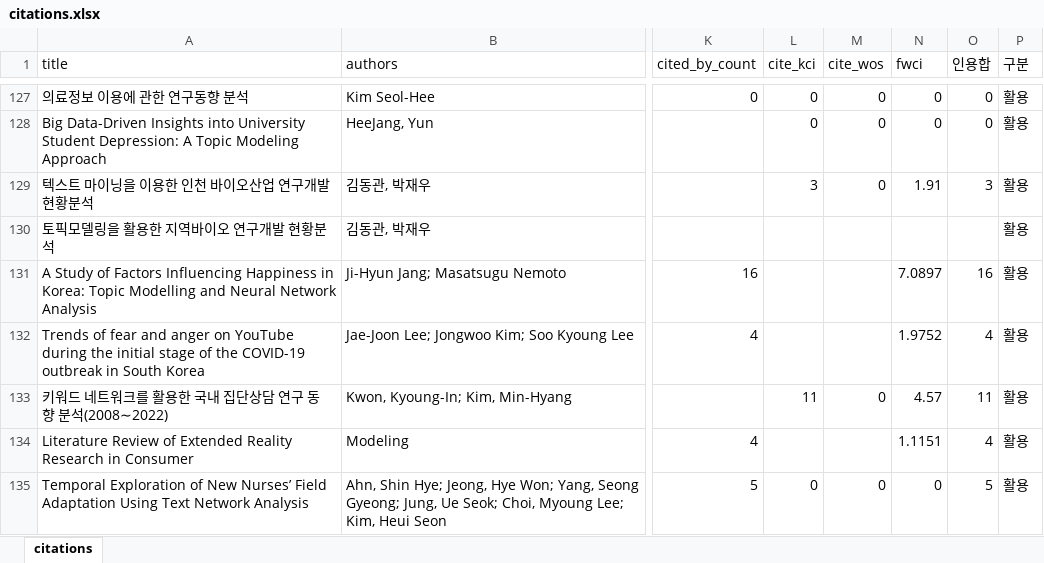
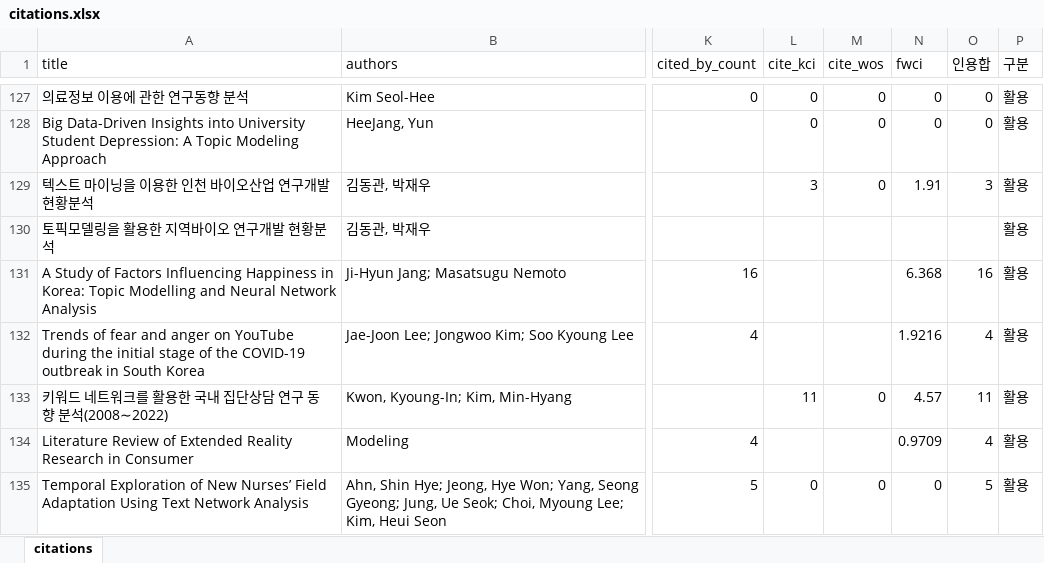
Before and after one commit to netminer-cyram/resources, an Excel workbook: nm-reference/citations.xlsx, sheet citations, drawn as a sheet; only a part is shown, gaps mark what is left out; values as stored, in another font and other column widths than the file's, no borders; the diff covers the shown part only; the diff names each change by its address in the sheet, - before the commit and + after, or states it on an @@ line.

Commit message:
Auto: NetMiner citations update 2026-07 (monthly)

```diff
--- a/nm-reference/citations.xlsx (sheet citations)
+++ b/nm-reference/citations.xlsx (sheet citations)
-N131 (fwci): 7.0897
+N131 (fwci): 6.368
-N132 (fwci): 1.9752
+N132 (fwci): 1.9216
-N134 (fwci): 1.1151
+N134 (fwci): 0.9709
```
Also changed, not shown: 91 edited cells elsewhere in this sheet.
